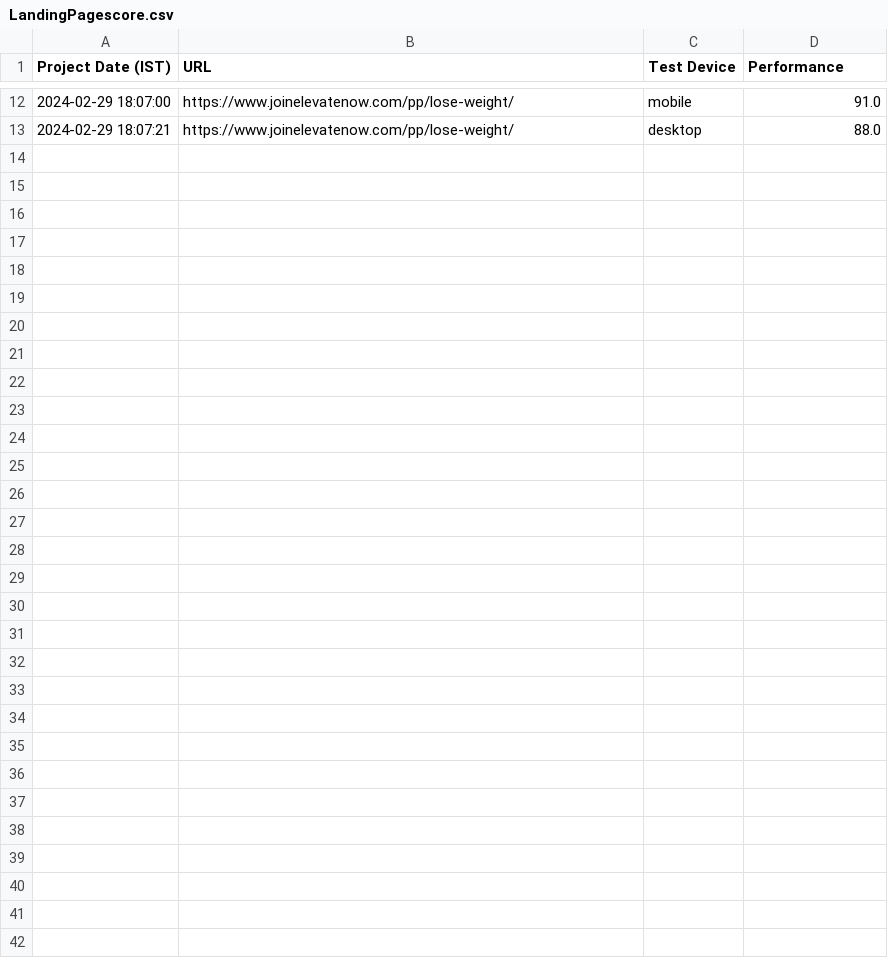
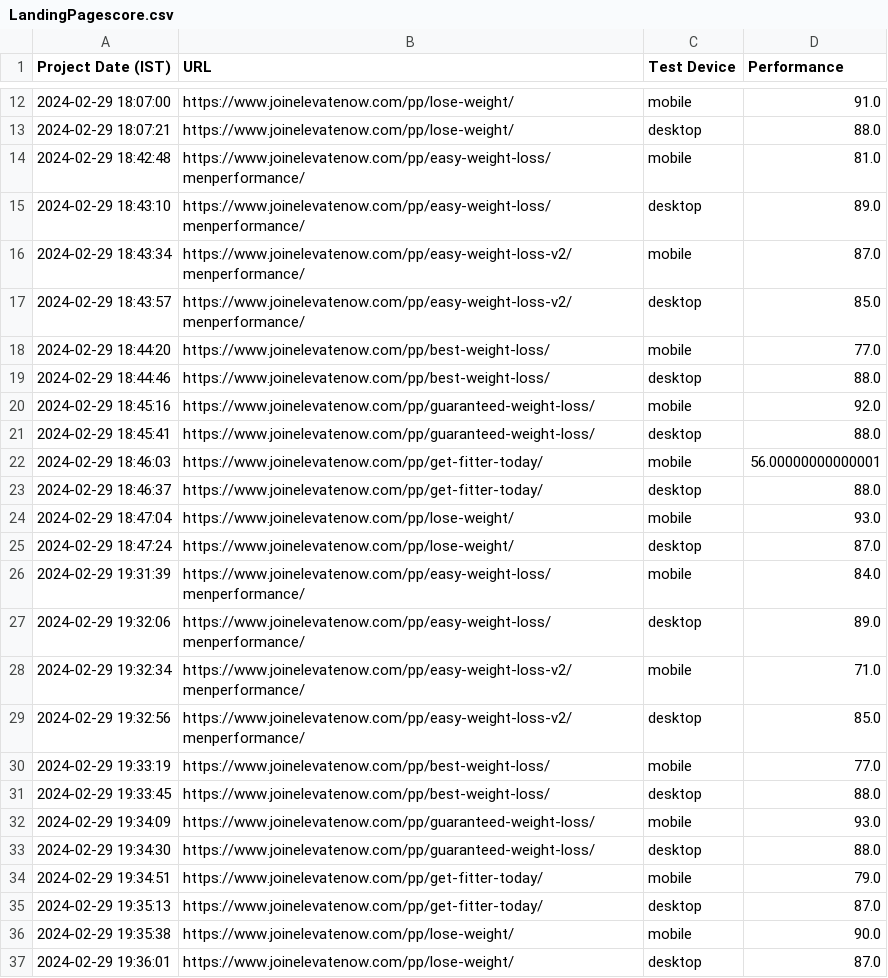
Before and after one commit to MonodeepMono/NivaanCare, a CSV file: Monodeep/LandingPagescore.csv, drawn as a sheet; only a part is shown, gaps mark what is left out.

```diff
--- a/Monodeep/LandingPagescore.csv
+++ b/Monodeep/LandingPagescore.csv
@@ -13 +13,25 @@ Project Date (IST),URL,Test Device,Performance
 2024-02-29 18:07:21,https://www.joinelevatenow.com/pp/lose-weight/,desktop,88.0
+2024-02-29 18:42:48,https://www.joinelevatenow.com/pp/easy-weight-loss/menperformance/,mobile,81.0
+2024-02-29 18:43:10,https://www.joinelevatenow.com/pp/easy-weight-loss/menperformance/,desktop,89.0
+2024-02-29 18:43:34,https://www.joinelevatenow.com/pp/easy-weight-loss-v2/menperformance/,mobile,87.0
+2024-02-29 18:43:57,https://www.joinelevatenow.com/pp/easy-weight-loss-v2/menperformance/,desktop,85.0
+2024-02-29 18:44:20,https://www.joinelevatenow.com/pp/best-weight-loss/,mobile,77.0
+2024-02-29 18:44:46,https://www.joinelevatenow.com/pp/best-weight-loss/,desktop,88.0
+2024-02-29 18:45:16,https://www.joinelevatenow.com/pp/guaranteed-weight-loss/,mobile,92.0
+2024-02-29 18:45:41,https://www.joinelevatenow.com/pp/guaranteed-weight-loss/,desktop,88.0
+2024-02-29 18:46:03,https://www.joinelevatenow.com/pp/get-fitter-today/,mobile,56.00000000000001
+2024-02-29 18:46:37,https://www.joinelevatenow.com/pp/get-fitter-today/,desktop,88.0
+2024-02-29 18:47:04,https://www.joinelevatenow.com/pp/lose-weight/,mobile,93.0
+2024-02-29 18:47:24,https://www.joinelevatenow.com/pp/lose-weight/,desktop,87.0
+2024-02-29 19:31:39,https://www.joinelevatenow.com/pp/easy-weight-loss/menperformance/,mobile,84.0
+2024-02-29 19:32:06,https://www.joinelevatenow.com/pp/easy-weight-loss/menperformance/,desktop,89.0
+2024-02-29 19:32:34,https://www.joinelevatenow.com/pp/easy-weight-loss-v2/menperformance/,mobile,71.0
+2024-02-29 19:32:56,https://www.joinelevatenow.com/pp/easy-weight-loss-v2/menperformance/,desktop,85.0
+2024-02-29 19:33:19,https://www.joinelevatenow.com/pp/best-weight-loss/,mobile,77.0
+2024-02-29 19:33:45,https://www.joinelevatenow.com/pp/best-weight-loss/,desktop,88.0
+2024-02-29 19:34:09,https://www.joinelevatenow.com/pp/guaranteed-weight-loss/,mobile,93.0
+2024-02-29 19:34:30,https://www.joinelevatenow.com/pp/guaranteed-weight-loss/,desktop,88.0
+2024-02-29 19:34:51,https://www.joinelevatenow.com/pp/get-fitter-today/,mobile,79.0
+2024-02-29 19:35:13,https://www.joinelevatenow.com/pp/get-fitter-today/,desktop,87.0
+2024-02-29 19:35:38,https://www.joinelevatenow.com/pp/lose-weight/,mobile,90.0
+2024-02-29 19:36:01,https://www.joinelevatenow.com/pp/lose-weight/,desktop,87.0
```
Also changed, not shown: Monodeep/MIS_Tracker.csv, 3 other files.
